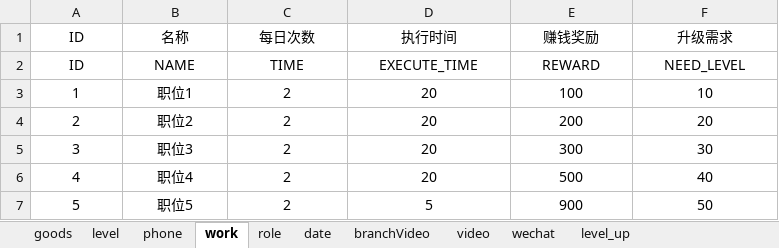
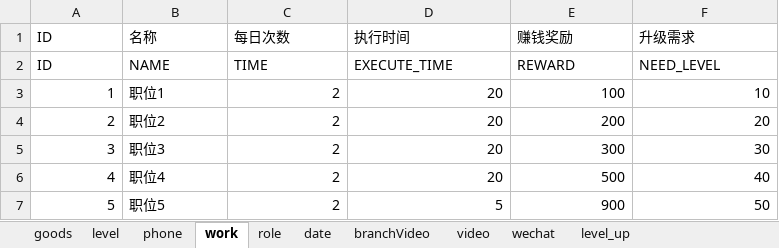
Before and after one commit to chdwb/first, an Excel workbook: tools/data/gameConfig.xlsx, sheet work, drawn as a sheet; values as stored, in another font and other column widths than the file's, no borders; the diff names each change by its address in the sheet, - before the commit and + after, or states it on an @@ line.

```diff
--- a/tools/data/gameConfig.xlsx (sheet work)
+++ b/tools/data/gameConfig.xlsx (sheet work)
-A1:F2 alignment: center
+A1:F2 alignment: left
-A3:A7 alignment: center
+A3:A7 alignment: right
-B3:B7 alignment: center
+B3:B7 alignment: left
-C3:F7 alignment: center
+C3:F7 alignment: right
```
Also changed, not shown: sheet phone, sheet date, sheet goods, sheet wechat, sheet reply, sheet zone, 3 more sheets, other sheet tabs, 7 other files.
